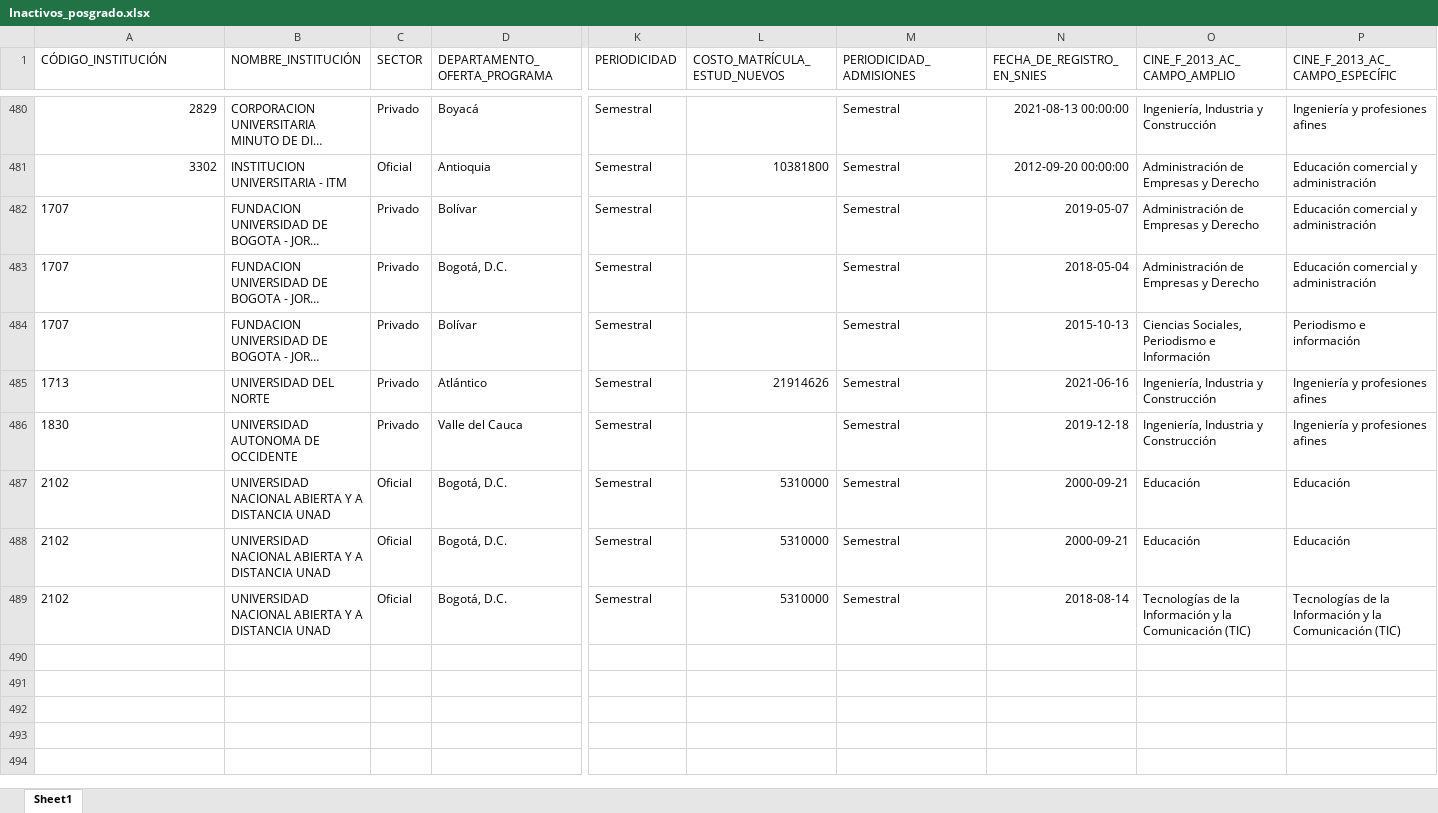
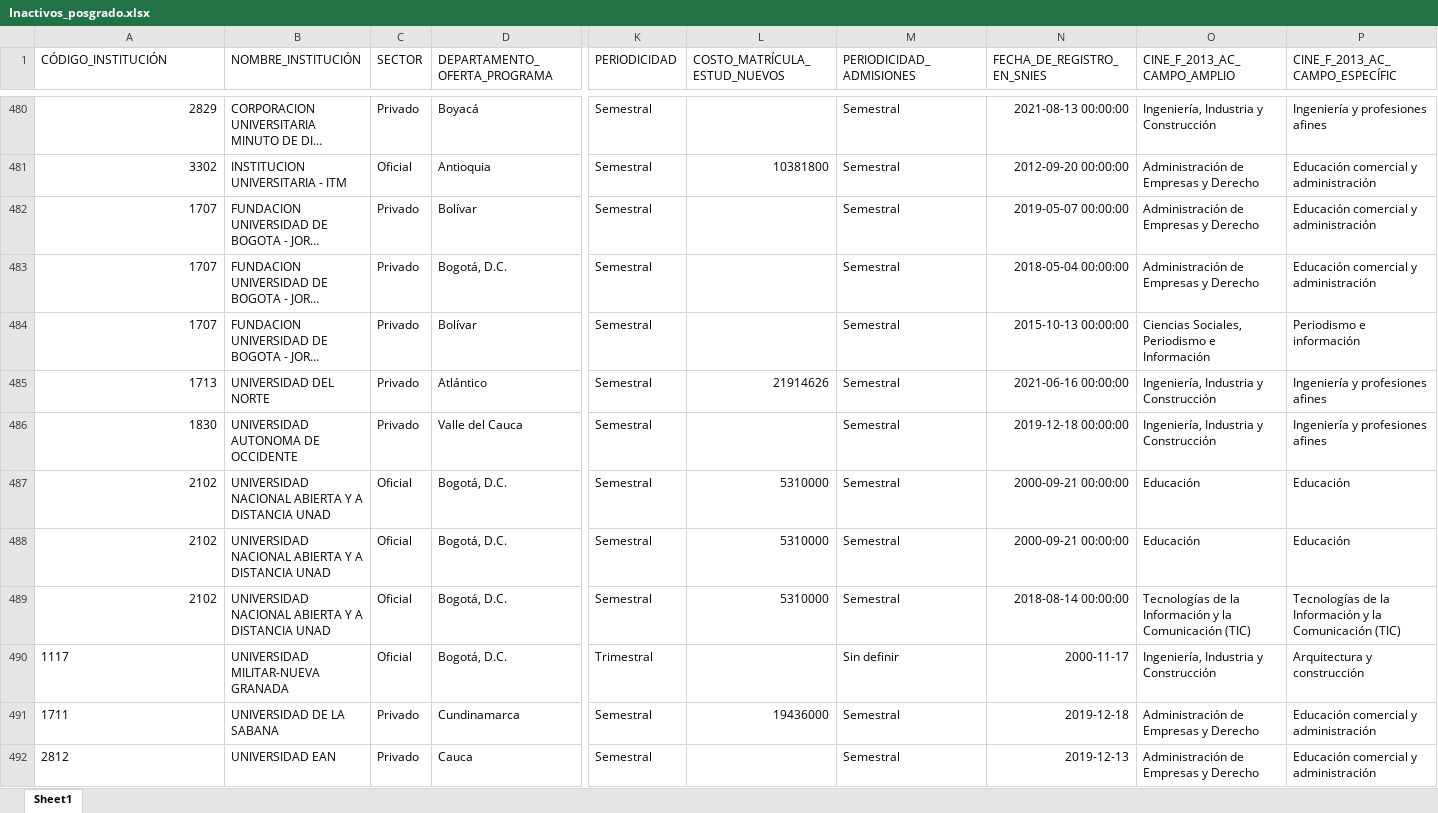
Before and after one commit to dirplaneacionun/snies_monitor_posgrado, an Excel workbook: data/novedades/Inactivos_posgrado.xlsx, sheet Sheet1, drawn as a sheet; only a part is shown, gaps mark what is left out; long unchanged cells end in …; values as stored, in another font and other column widths than the file's, no borders; rows hold the shown columns only; the diff names each change by its address in the sheet, - before the commit and + after, or states it on an @@ line.

```diff
--- a/data/novedades/Inactivos_posgrado.xlsx (sheet Sheet1)
+++ b/data/novedades/Inactivos_posgrado.xlsx (sheet Sheet1)
-A482:A489 alignment: left
+A482:A489 alignment: right
-N482 (FECHA_DE_REGISTRO_EN_SNIES): 2019-05-07
+N482 (FECHA_DE_REGISTRO_EN_SNIES): 2019-05-07 00:00:00
-N483 (FECHA_DE_REGISTRO_EN_SNIES): 2018-05-04
+N483 (FECHA_DE_REGISTRO_EN_SNIES): 2018-05-04 00:00:00
-N484 (FECHA_DE_REGISTRO_EN_SNIES): 2015-10-13
+N484 (FECHA_DE_REGISTRO_EN_SNIES): 2015-10-13 00:00:00
-N485 (FECHA_DE_REGISTRO_EN_SNIES): 2021-06-16
+N485 (FECHA_DE_REGISTRO_EN_SNIES): 2021-06-16 00:00:00
-N486 (FECHA_DE_REGISTRO_EN_SNIES): 2019-12-18
+N486 (FECHA_DE_REGISTRO_EN_SNIES): 2019-12-18 00:00:00
-N487:N488 (FECHA_DE_REGISTRO_EN_SNIES): 2000-09-21
+N487:N488 (FECHA_DE_REGISTRO_EN_SNIES): 2000-09-21 00:00:00
-N489 (FECHA_DE_REGISTRO_EN_SNIES): 2018-08-14
+N489 (FECHA_DE_REGISTRO_EN_SNIES): 2018-08-14 00:00:00
+row 490: 1117 | UNIVERSIDAD MILITAR-NUEVA GRANADA | Oficial | Bogotá, D.C. | Trimestral |  | Sin definir | 2000-11-17 | Ingeniería, Industria y Construcción | Arquitectura y construcción
+row 491: 1711 | UNIVERSIDAD DE LA SABANA | Privado | Cundinamarca | Semestral | 19436000 | Semestral | 2019-12-18 | Administración de Empresas y Derecho | Educación comercial y administración
+row 492: 2812 | UNIVERSIDAD EAN | Privado | Cauca | Semestral |  | Semestral | 2019-12-13 | Administración de Empresas y Derecho | Educación comercial y administración
```
Also changed, not shown: data/novedades/Nuevos_posgrado.xlsx, 3 other files.
